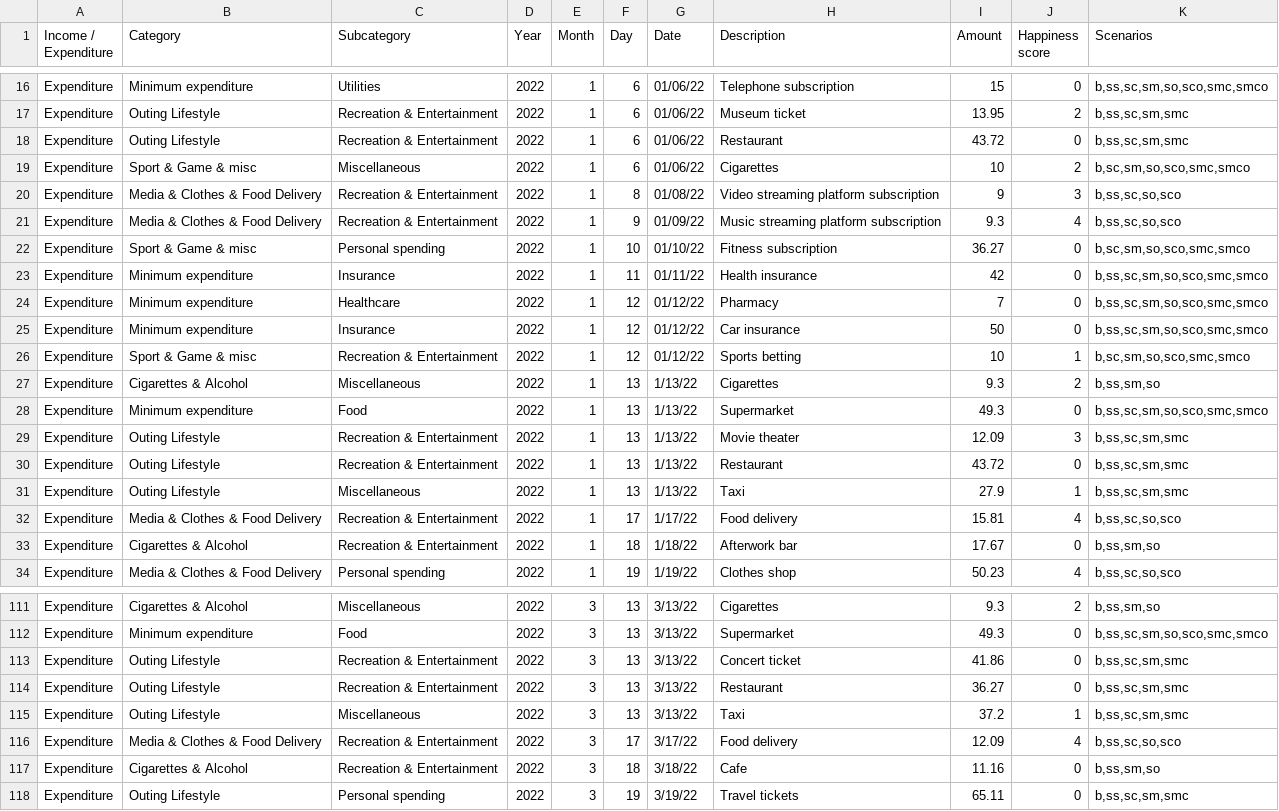
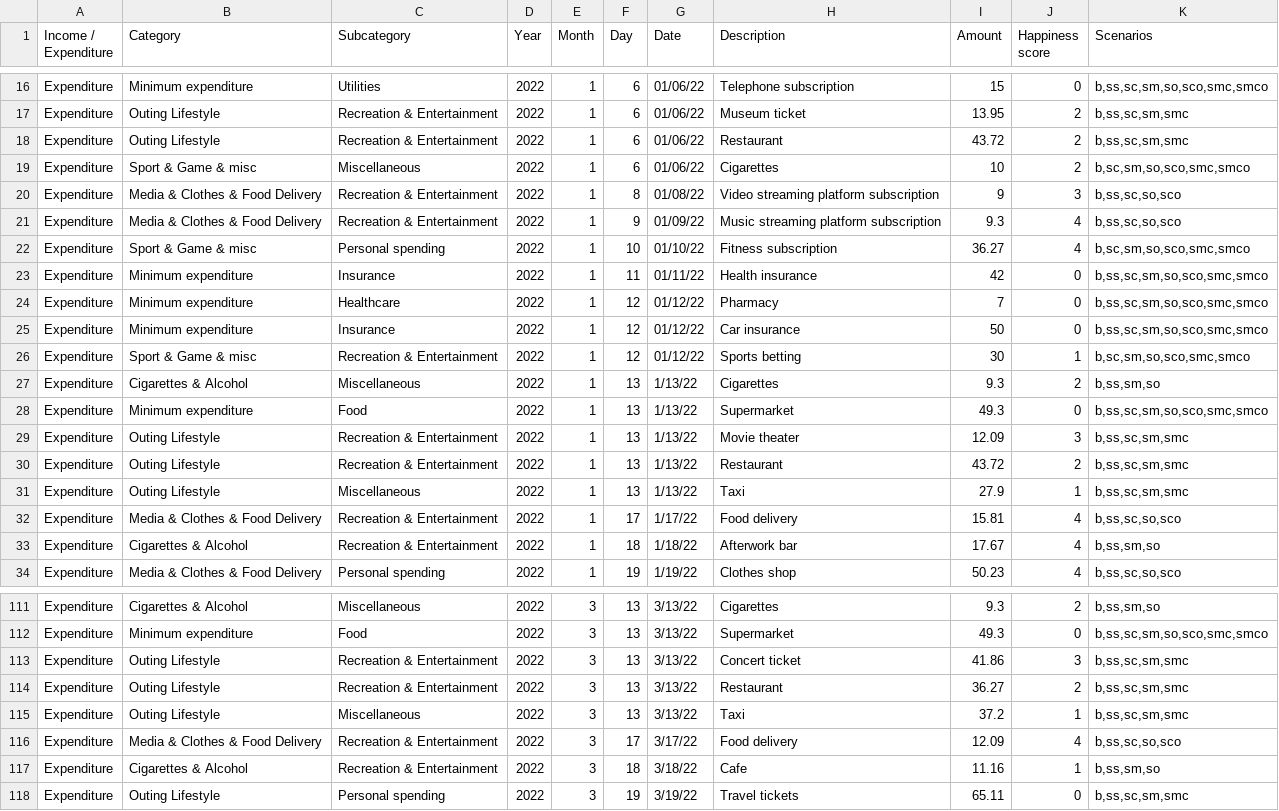
Before and after one commit to squashql/squashql-showcase, a CSV file: src/main/resources/personal_budget.csv, drawn as a sheet; only a part is shown, gaps mark what is left out; the diff covers the shown part only.

```diff
--- a/src/main/resources/personal_budget.csv
+++ b/src/main/resources/personal_budget.csv
@@ -17,3 +17,3 @@ Expenditure,Minimum expenditure,Utilities,2022,1,6,01/06/22,Telephone subscripti
 Expenditure,Outing Lifestyle,Recreation & Entertainment,2022,1,6,01/06/22,Museum ticket,13.95,2,"b,ss,sc,sm,smc"
-Expenditure,Outing Lifestyle,Recreation & Entertainment,2022,1,6,01/06/22,Restaurant,43.72,0,"b,ss,sc,sm,smc"
+Expenditure,Outing Lifestyle,Recreation & Entertainment,2022,1,6,01/06/22,Restaurant,43.72,2,"b,ss,sc,sm,smc"
 Expenditure,Sport & Game & misc,Miscellaneous,2022,1,6,01/06/22,Cigarettes,10,2,"b,sc,sm,so,sco,smc,smco"
@@ -21,3 +21,3 @@ Expenditure,Media & Clothes & Food Delivery,Recreation & Entertainment,2022,1,8,
 Expenditure,Media & Clothes & Food Delivery,Recreation & Entertainment,2022,1,9,01/09/22,Music streaming platform subscription,9.3,4,"b,ss,sc,so,sco"
-Expenditure,Sport & Game & misc,Personal spending,2022,1,10,01/10/22,Fitness subscription,36.27,0,"b,sc,sm,so,sco,smc,smco"
+Expenditure,Sport & Game & misc,Personal spending,2022,1,10,01/10/22,Fitness subscription,36.27,4,"b,sc,sm,so,sco,smc,smco"
 Expenditure,Minimum expenditure,Insurance,2022,1,11,01/11/22,Health insurance,42,0,"b,ss,sc,sm,so,sco,smc,smco"
@@ -25,3 +25,3 @@ Expenditure,Minimum expenditure,Healthcare,2022,1,12,01/12/22,Pharmacy,7,0,"b,ss
 Expenditure,Minimum expenditure,Insurance,2022,1,12,01/12/22,Car insurance,50,0,"b,ss,sc,sm,so,sco,smc,smco"
-Expenditure,Sport & Game & misc,Recreation & Entertainment,2022,1,12,01/12/22,Sports betting,10,1,"b,sc,sm,so,sco,smc,smco"
+Expenditure,Sport & Game & misc,Recreation & Entertainment,2022,1,12,01/12/22,Sports betting,30,1,"b,sc,sm,so,sco,smc,smco"
 Expenditure,Cigarettes & Alcohol,Miscellaneous,2022,1,13,1/13/22,Cigarettes,9.3,2,"b,ss,sm,so"
@@ -29,6 +29,6 @@ Expenditure,Minimum expenditure,Food,2022,1,13,1/13/22,Supermarket,49.3,0,"b,ss,
 Expenditure,Outing Lifestyle,Recreation & Entertainment,2022,1,13,1/13/22,Movie theater,12.09,3,"b,ss,sc,sm,smc"
-Expenditure,Outing Lifestyle,Recreation & Entertainment,2022,1,13,1/13/22,Restaurant,43.72,0,"b,ss,sc,sm,smc"
+Expenditure,Outing Lifestyle,Recreation & Entertainment,2022,1,13,1/13/22,Restaurant,43.72,2,"b,ss,sc,sm,smc"
 Expenditure,Outing Lifestyle,Miscellaneous,2022,1,13,1/13/22,Taxi,27.9,1,"b,ss,sc,sm,smc"
 Expenditure,Media & Clothes & Food Delivery,Recreation & Entertainment,2022,1,17,1/17/22,Food delivery,15.81,4,"b,ss,sc,so,sco"
-Expenditure,Cigarettes & Alcohol,Recreation & Entertainment,2022,1,18,1/18/22,Afterwork bar,17.67,0,"b,ss,sm,so"
+Expenditure,Cigarettes & Alcohol,Recreation & Entertainment,2022,1,18,1/18/22,Afterwork bar,17.67,4,"b,ss,sm,so"
 Expenditure,Media & Clothes & Food Delivery,Personal spending,2022,1,19,1/19/22,Clothes shop,50.23,4,"b,ss,sc,so,sco"
@@ -112,7 +112,7 @@ Expenditure,Cigarettes & Alcohol,Miscellaneous,2022,3,13,3/13/22,Cigarettes,9.3,
 Expenditure,Minimum expenditure,Food,2022,3,13,3/13/22,Supermarket,49.3,0,"b,ss,sc,sm,so,sco,smc,smco"
-Expenditure,Outing Lifestyle,Recreation & Entertainment,2022,3,13,3/13/22,Concert ticket,41.86,0,"b,ss,sc,sm,smc"
-Expenditure,Outing Lifestyle,Recreation & Entertainment,2022,3,13,3/13/22,Restaurant,36.27,0,"b,ss,sc,sm,smc"
+Expenditure,Outing Lifestyle,Recreation & Entertainment,2022,3,13,3/13/22,Concert ticket,41.86,3,"b,ss,sc,sm,smc"
+Expenditure,Outing Lifestyle,Recreation & Entertainment,2022,3,13,3/13/22,Restaurant,36.27,2,"b,ss,sc,sm,smc"
 Expenditure,Outing Lifestyle,Miscellaneous,2022,3,13,3/13/22,Taxi,37.2,1,"b,ss,sc,sm,smc"
 Expenditure,Media & Clothes & Food Delivery,Recreation & Entertainment,2022,3,17,3/17/22,Food delivery,12.09,4,"b,ss,sc,so,sco"
-Expenditure,Cigarettes & Alcohol,Recreation & Entertainment,2022,3,18,3/18/22,Cafe,11.16,0,"b,ss,sm,so"
+Expenditure,Cigarettes & Alcohol,Recreation & Entertainment,2022,3,18,3/18/22,Cafe,11.16,1,"b,ss,sm,so"
 Expenditure,Outing Lifestyle,Personal spending,2022,3,19,3/19/22,Travel tickets,65.11,0,"b,ss,sc,sm,smc"
```
Also changed, not shown: 32 edited cells elsewhere in this file, 5 other files.
